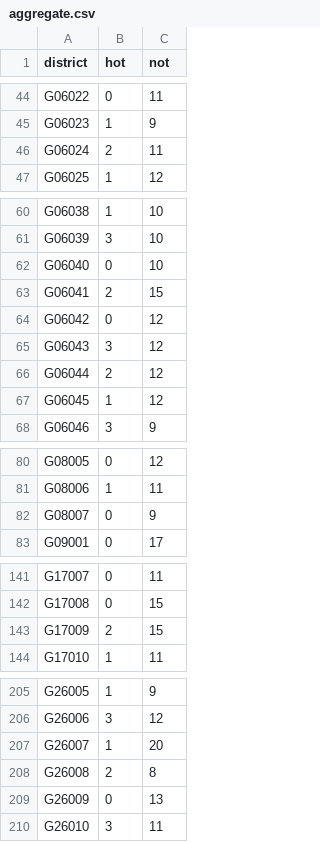
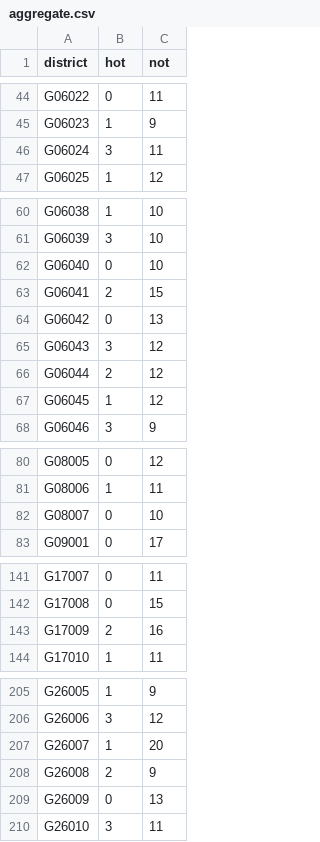
Before and after one commit to zschutzman/districts-lol, a CSV file: data/aggregate.csv, drawn as a sheet; only a part is shown, gaps mark what is left out; the diff covers the shown part only.

Commit message:
updating data

```diff
--- a/data/aggregate.csv
+++ b/data/aggregate.csv
@@ -45,3 +45,3 @@ G06022, 0, 11
 G06023, 1, 9
-G06024, 2, 11
+G06024, 3, 11
 G06025, 1, 12
@@ -63,3 +63,3 @@ G06040, 0, 10
 G06041, 2, 15
-G06042, 0, 12
+G06042, 0, 13
 G06043, 3, 12
@@ -81,3 +81,3 @@ G08005, 0, 12
 G08006, 1, 11
-G08007, 0, 9
+G08007, 0, 10
 G09001, 0, 17
@@ -142,3 +142,3 @@ G17007, 0, 11
 G17008, 0, 15
-G17009, 2, 15
+G17009, 2, 16
 G17010, 1, 11
@@ -207,3 +207,3 @@ G26006, 3, 12
 G26007, 1, 20
-G26008, 2, 8
+G26008, 2, 9
 G26009, 0, 13
```
Also changed, not shown: 5 edited cells elsewhere in this file, 1 other file.
